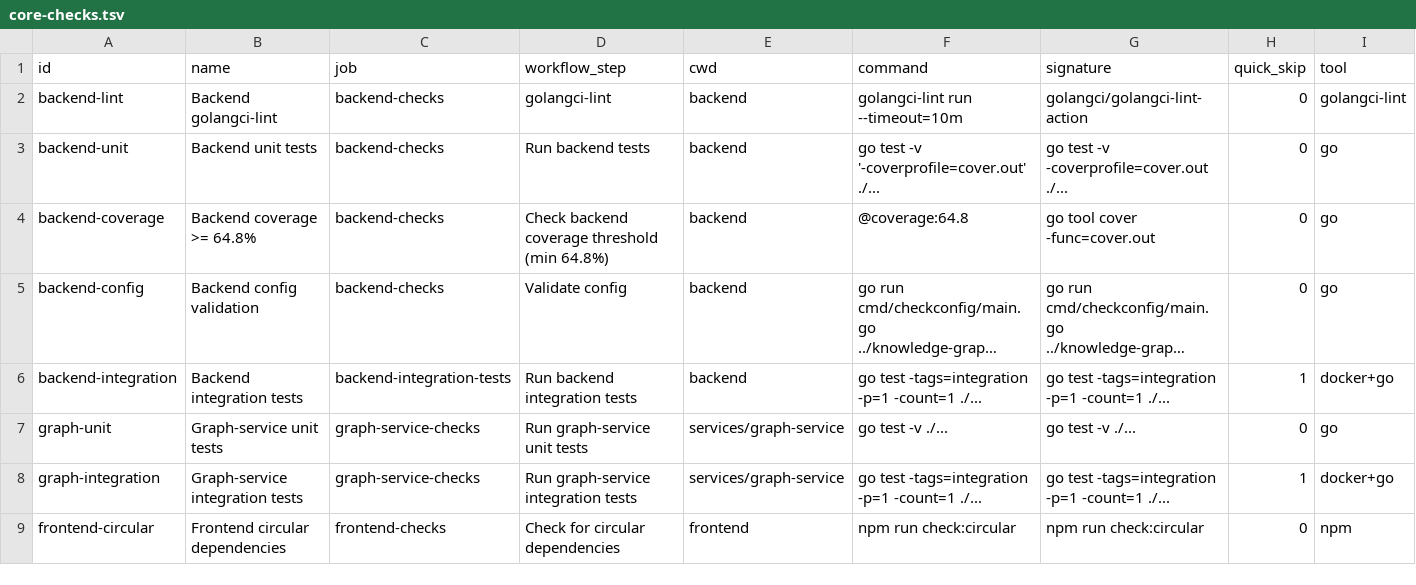
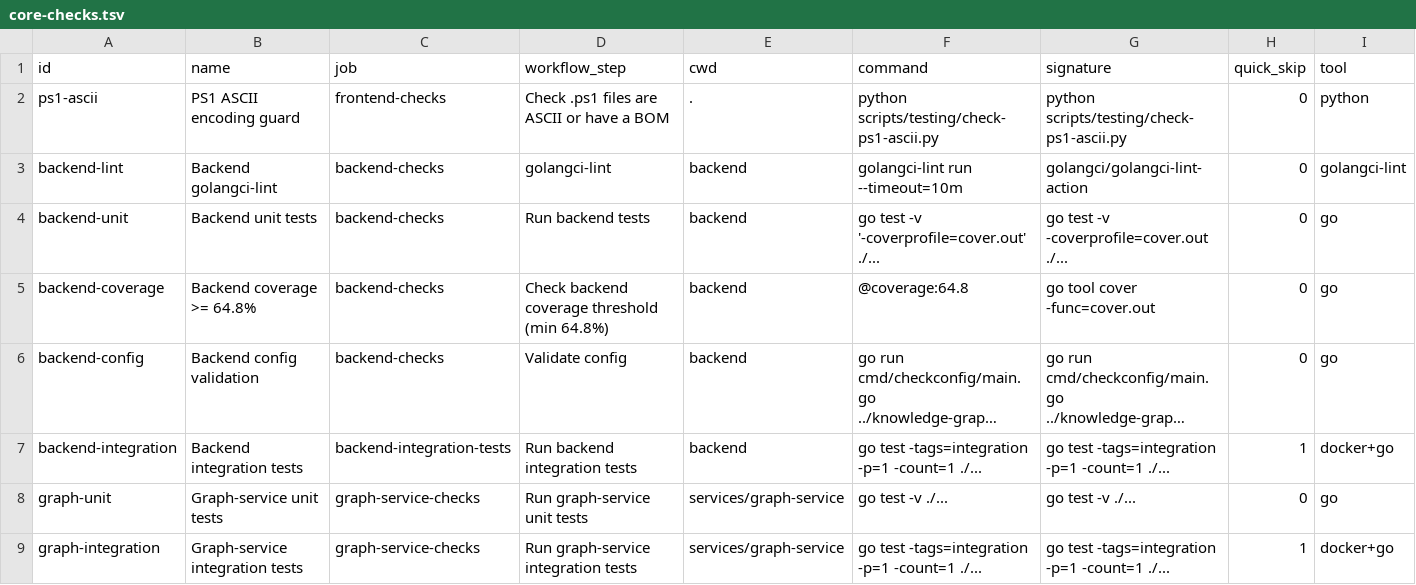
Before and after one commit to Killaret/knowledge-graph, a TSV file: scripts/testing/core-checks.tsv, drawn as a sheet; only a part is shown; the shorter side is filled out with more unchanged rows; long unchanged cells end in ….

```diff
--- a/scripts/testing/core-checks.tsv
+++ b/scripts/testing/core-checks.tsv
@@ -1,2 +1,3 @@
 id	name	job	workflow_step	cwd	command	signature	quick_skip	tool
+ps1-ascii	PS1 ASCII encoding guard	frontend-checks	Check .ps1 files are ASCII or have a BOM	.	python scripts/testing/check-ps1-ascii.py	python scripts/testing/check-ps1-ascii.py	0	python
 backend-lint	Backend golangci-lint	backend-checks	golangci-lint	backend	golangci-lint run --timeout=10m	golangci/golangci-lint-action	0	golangci-lint
```
Also changed, not shown: 22 other files.
